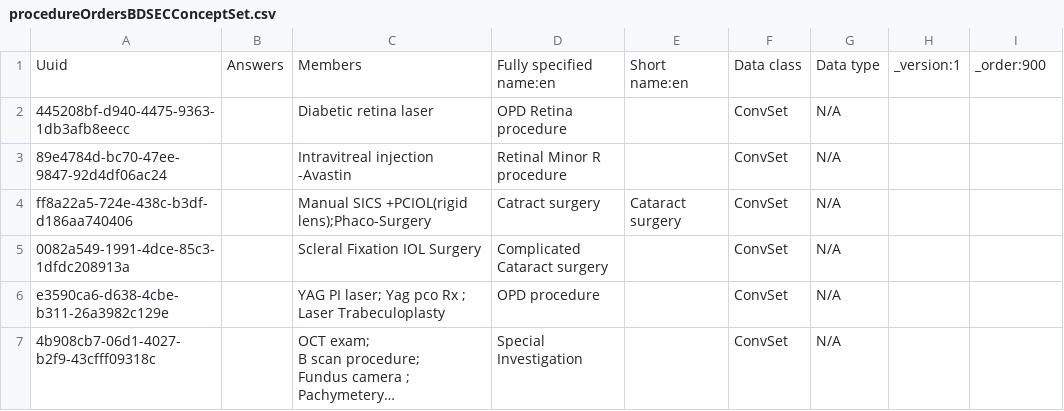
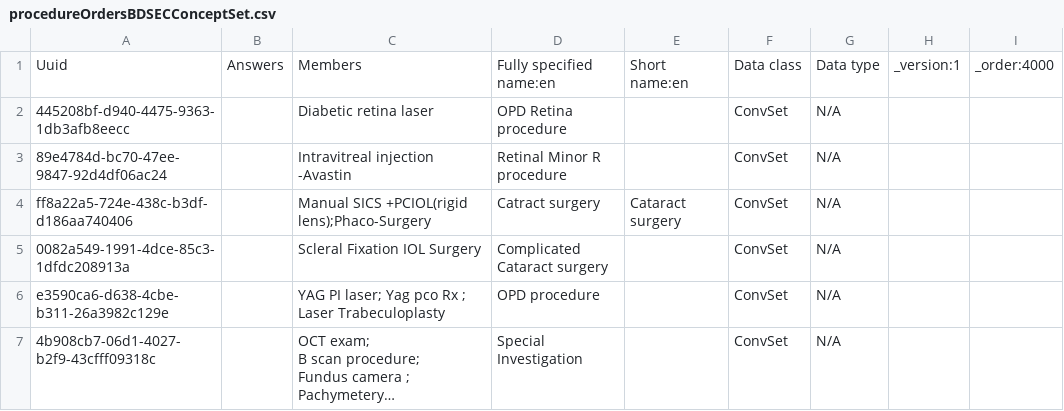
Before and after one commit to IntelliSOFT-Consulting/bdsec-metadata, a CSV file: configuration/concepts/procedureOrdersBDSECConceptSet.csv, drawn as a sheet; only a part is shown; long unchanged cells end in …; the diff covers the shown part only.

```diff
--- a/configuration/concepts/procedureOrdersBDSECConceptSet.csv
+++ b/configuration/concepts/procedureOrdersBDSECConceptSet.csv
@@ -1,2 +1,2 @@
-Uuid,Answers,Members,Fully specified name:en,Short name:en,Data class,Data type,_version:1,_order:900
+Uuid,Answers,Members,Fully specified name:en,Short name:en,Data class,Data type,_version:1,_order:4000
 445208bf-d940-4475-9363-1db3afb8eecc,,Diabetic retina laser,OPD Retina procedure,,ConvSet,N/A,,
```
Also changed, not shown: 1 edited cell elsewhere in this file, configuration/concepts/ophthalmic_procecedures.csv, 1 other file.
